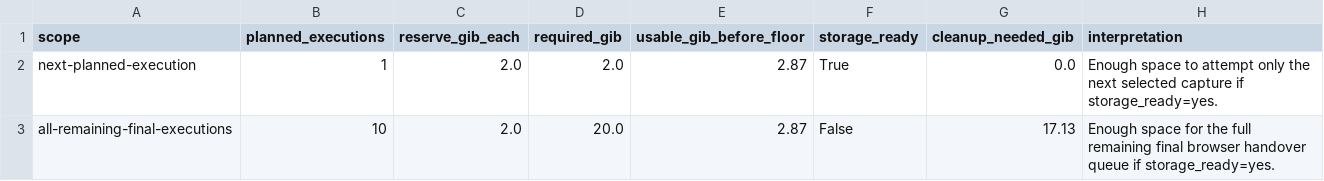
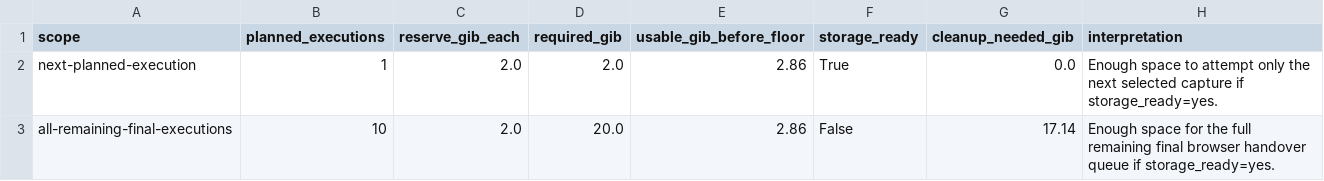
Before and after one commit to manNomi/quic-connect-migration, a CSV file: data/final-capture-storage-budget-20260624.csv, drawn as a sheet.

```diff
--- a/data/final-capture-storage-budget-20260624.csv
+++ b/data/final-capture-storage-budget-20260624.csv
@@ -1,3 +1,3 @@
 scope,planned_executions,reserve_gib_each,required_gib,usable_gib_before_floor,storage_ready,cleanup_needed_gib,interpretation
-next-planned-execution,1,2.0,2.0,2.87,True,0.0,Enough space to attempt only the next selected capture if storage_ready=yes.
-all-remaining-final-executions,10,2.0,20.0,2.87,False,17.13,Enough space for the full remaining final browser handover queue if storage_ready=yes.
+next-planned-execution,1,2.0,2.0,2.86,True,0.0,Enough space to attempt only the next selected capture if storage_ready=yes.
+all-remaining-final-executions,10,2.0,20.0,2.86,False,17.14,Enough space for the full remaining final browser handover queue if storage_ready=yes.
```
Also changed, not shown: 16 other files.
